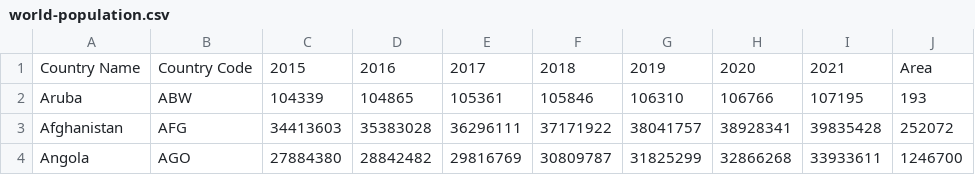
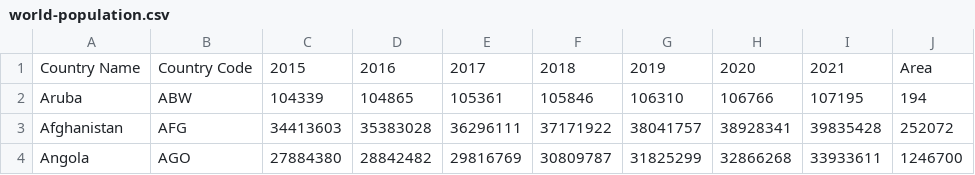
Before and after one commit to kailyne0530/FIT3179, a CSV file: data/world-population.csv, drawn as a sheet; only a part is shown.

Commit message:
minor fix

```diff
--- a/data/world-population.csv
+++ b/data/world-population.csv
@@ -1,3 +1,3 @@
 Country Name,Country Code,2015,2016,2017,2018,2019,2020,2021,Area
-Aruba,ABW,104339,104865,105361,105846,106310,106766,107195,193
+Aruba,ABW,104339,104865,105361,105846,106310,106766,107195,194
 Afghanistan,AFG,34413603,35383028,36296111,37171922,38041757,38928341,39835428,252072
```
